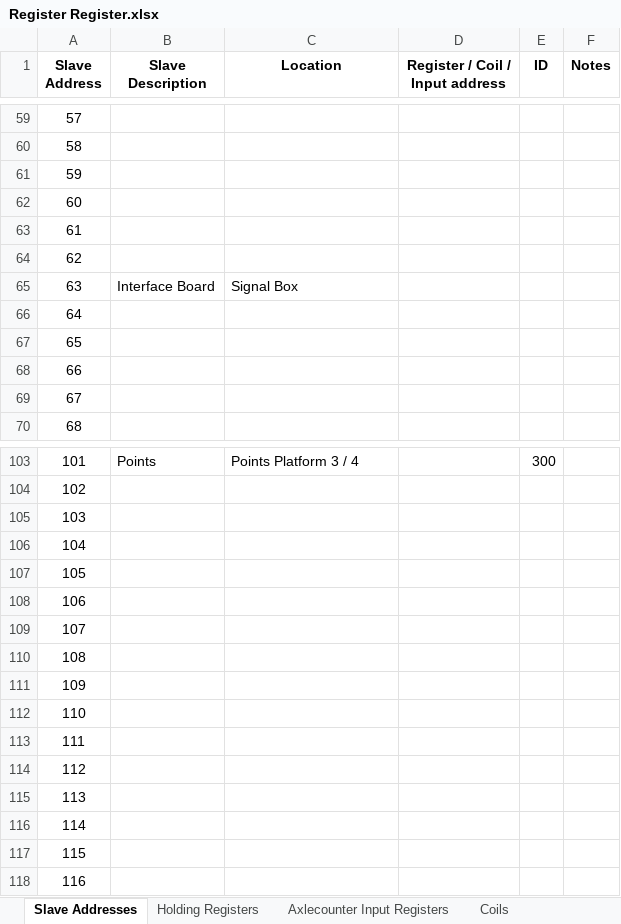
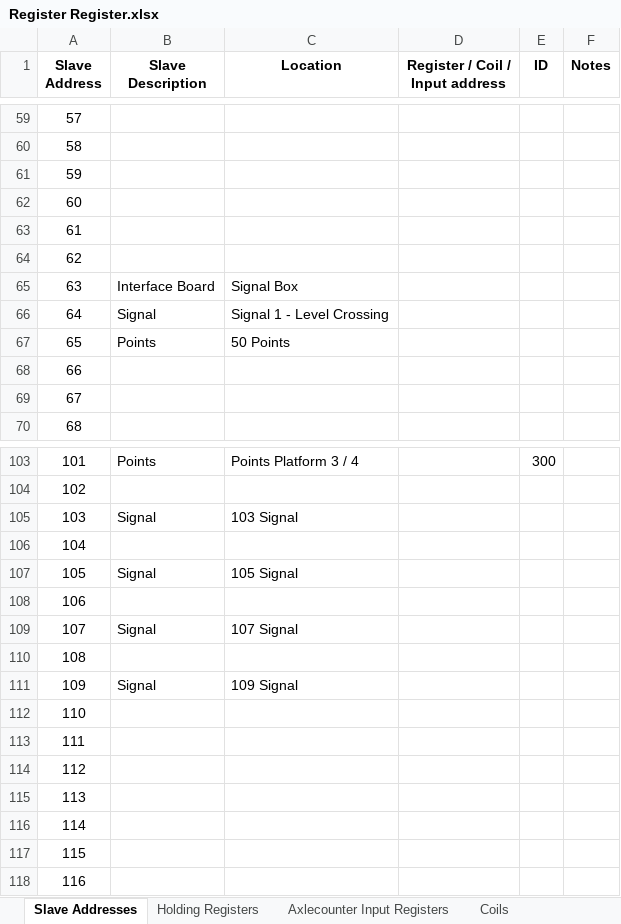
Before and after one commit to chrismfield/Signalling_Project, an Excel workbook: Register Register.xlsx, sheet Slave Addresses, drawn as a sheet; only a part is shown, gaps mark what is left out; values as stored, in another font and other column widths than the file's, no borders; the diff names each change by its address in the sheet, - before the commit and + after, or states it on an @@ line.

Commit message:
Track Circuits Added Web Interface Editor Working Fixed Point Detection False issue

```diff
--- a/Register Register.xlsx (sheet Slave Addresses)
+++ b/Register Register.xlsx (sheet Slave Addresses)
-B66 (Slave Description): (empty)
+B66 (Slave Description): Signal
-C66 (Location): (empty)
+C66 (Location): Signal 1 - Level Crossing
-B67 (Slave Description): (empty)
+B67 (Slave Description): Points
-C67 (Location): (empty)
+C67 (Location): 50 Points
-B105 (Slave Description): (empty)
+B105 (Slave Description): Signal
-C105 (Location): (empty)
+C105 (Location): 103 Signal
-B107 (Slave Description): (empty)
+B107 (Slave Description): Signal
-C107 (Location): (empty)
+C107 (Location): 105 Signal
-B109 (Slave Description): (empty)
+B109 (Slave Description): Signal
-C109 (Location): (empty)
+C109 (Location): 107 Signal
-B111 (Slave Description): (empty)
+B111 (Slave Description): Signal
-C111 (Location): (empty)
+C111 (Location): 109 Signal
```
Also changed, not shown: 13 other files.
